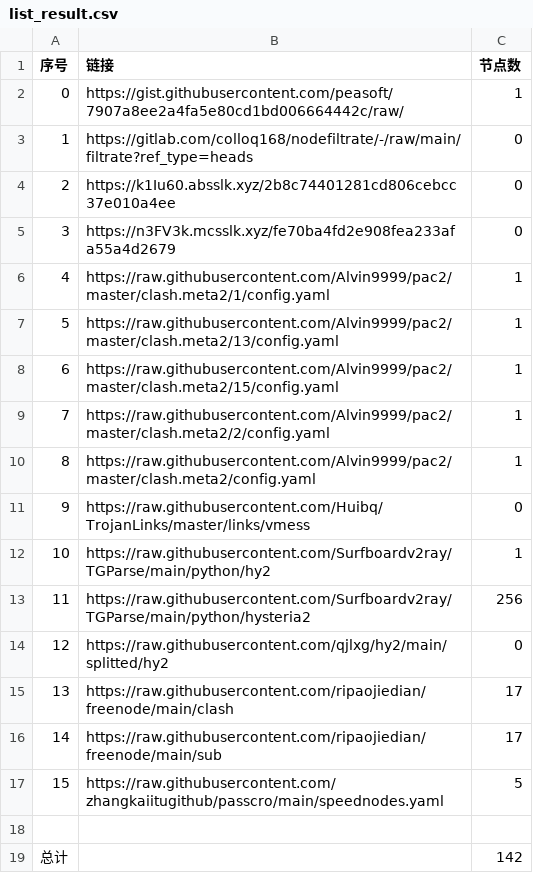
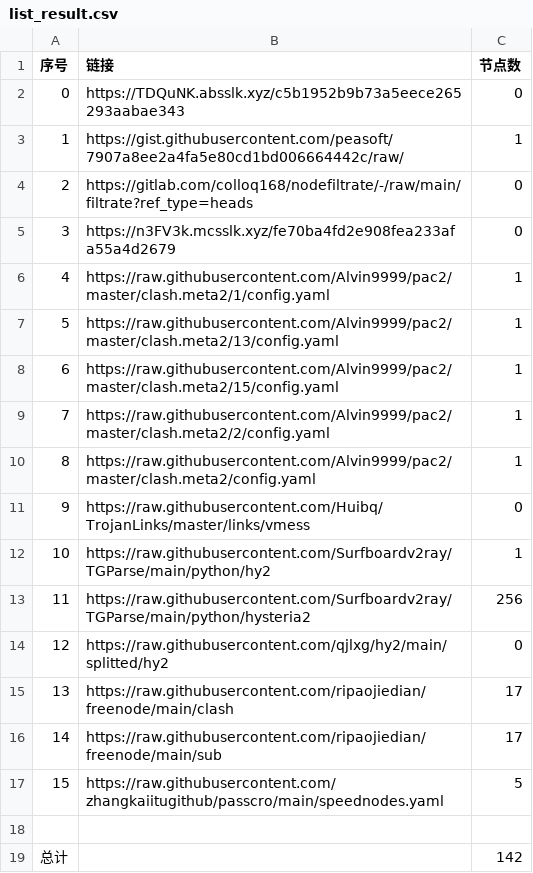
Before and after one commit to my-tv1/NoMoreWalls, a CSV file: list_result.csv, drawn as a sheet.

```diff
--- a/list_result.csv
+++ b/list_result.csv
@@ -1,5 +1,5 @@
 序号,链接,节点数
-0,https://gist.githubusercontent.com/peasoft/7907a8ee2a4fa5e80cd1bd006664442c/raw/,1
-1,https://gitlab.com/colloq168/nodefiltrate/-/raw/main/filtrate?ref_type=heads,0
-2,https://k1Iu60.absslk.xyz/2b8c74401281cd806cebcc37e010a4ee,0
+0,https://TDQuNK.absslk.xyz/c5b1952b9b73a5eece265293aabae343,0
+1,https://gist.githubusercontent.com/peasoft/7907a8ee2a4fa5e80cd1bd006664442c/raw/,1
+2,https://gitlab.com/colloq168/nodefiltrate/-/raw/main/filtrate?ref_type=heads,0
 3,https://n3FV3k.mcsslk.xyz/fe70ba4fd2e908fea233afa55a4d2679,0
```
Also changed, not shown: 5 other files.
